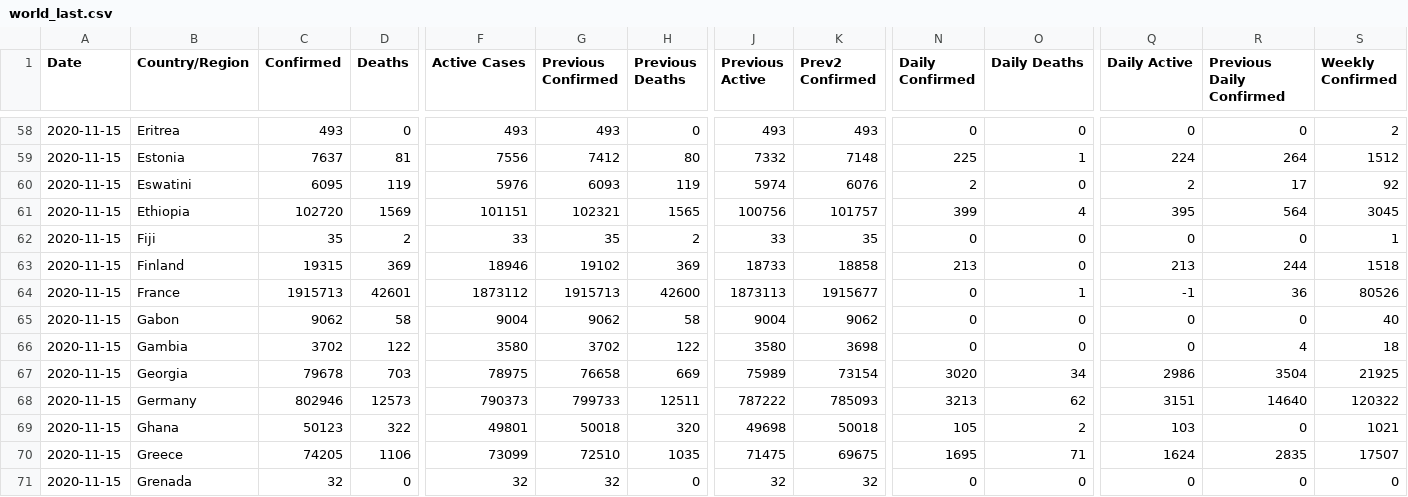
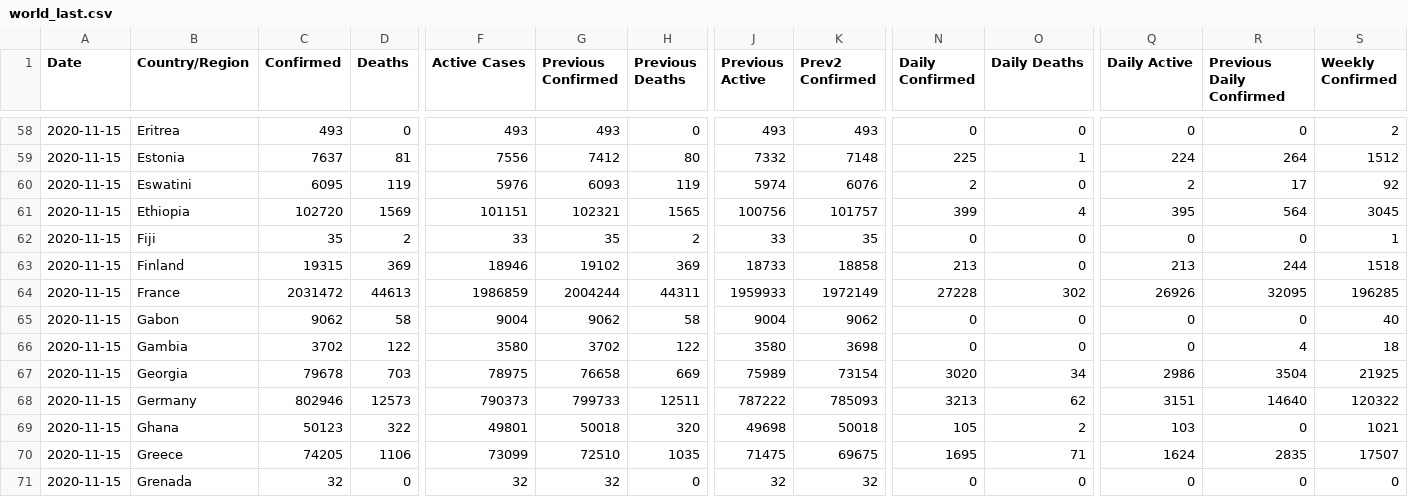
Before and after one commit to fmossott/COVID19-US, a CSV file: data/world_last.csv, drawn as a sheet; only a part is shown, gaps mark what is left out; the diff names each change by its address in the sheet, - before the commit and + after, or states it on an @@ line.

```diff
--- a/data/world_last.csv
+++ b/data/world_last.csv
-C64 (Confirmed): 1915713
+C64 (Confirmed): 2031472
-D64 (Deaths): 42601
+D64 (Deaths): 44613
-F64 (Active Cases): 1873112
+F64 (Active Cases): 1986859
-G64 (Previous Confirmed): 1915713
+G64 (Previous Confirmed): 2004244
-H64 (Previous Deaths): 42600
+H64 (Previous Deaths): 44311
-J64 (Previous Active): 1873113
+J64 (Previous Active): 1959933
-K64 (Prev2 Confirmed): 1915677
+K64 (Prev2 Confirmed): 1972149
-N64 (Daily Confirmed): 0
+N64 (Daily Confirmed): 27228
-O64 (Daily Deaths): 1
+O64 (Daily Deaths): 302
-Q64 (Daily Active): -1
+Q64 (Daily Active): 26926
-R64 (Previous Daily Confirmed): 36
+R64 (Previous Daily Confirmed): 32095
-S64 (Weekly Confirmed): 80526
+S64 (Weekly Confirmed): 196285
```
Also changed, not shown: 1 other file.
